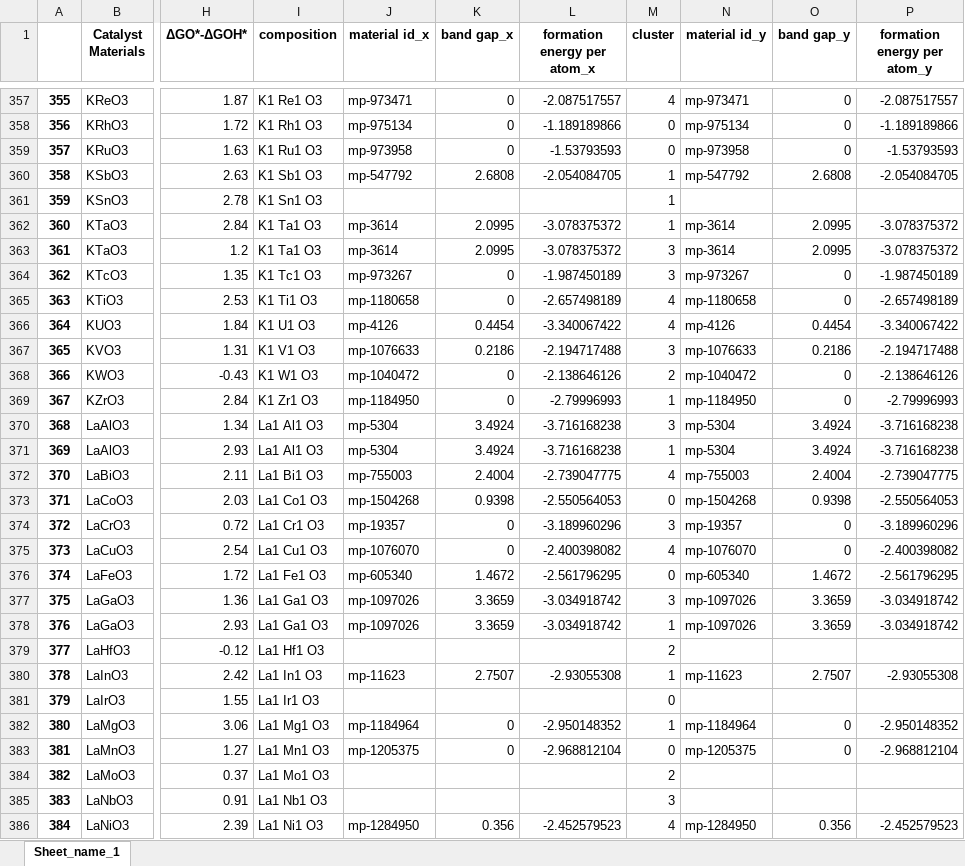
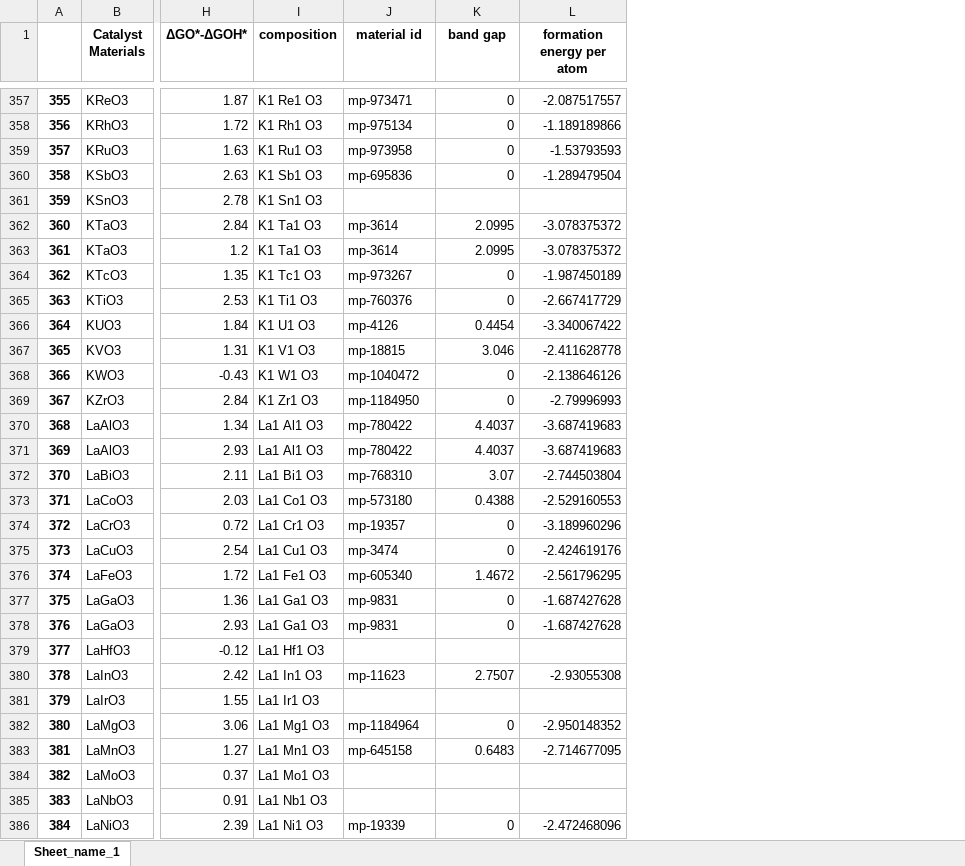
Before and after one commit to fahim-ah/Yr3-Project, an Excel workbook: output.xlsx, sheet Sheet_name_1, drawn as a sheet; only a part is shown, gaps mark what is left out; values as stored, in another font and other column widths than the file's, no borders; the diff covers the shown part only; the diff names each change by its address in the sheet, - before the commit and + after, or states it on an @@ line.

```diff
--- a/output.xlsx (sheet Sheet_name_1)
+++ b/output.xlsx (sheet Sheet_name_1)
-column M (cluster), rows 357-386: 4 | 0 | 0 | 1 | 1 | 1 | 3 | 3 | 4 | 4 | 3 | 2 | 1 | 3 | 1 | 4 | 0 | 3 | 4 | 0 | 3 | 1 | 2 | 1 | 0 | 1 | 0 | 2 | 3 | 4
-column N (material id_y), rows 357-386: mp-973471 | mp-975134 | mp-973958 | mp-547792 |  | mp-3614 | mp-3614 | mp-973267 | mp-1180658 | mp-4126 | mp-1076633 | mp-1040472 | mp-1184950 | mp-5304 | mp-5304 | mp-755003 | mp-1504268 | mp-19357 | mp-1076070 | mp-605340 | mp-1097026 | mp-1097026 |  | mp-11623 |  | mp-1184964 | mp-1205375 |  |  | mp-1284950
-column O (band gap_y), rows 357-386: 0 | 0 | 0 | 2.6808 |  | 2.0995 | 2.0995 | 0 | 0 | 0.4454 | 0.2186 | 0 | 0 | 3.4924 | 3.4924 | 2.4004 | 0.9398 | 0 | 0 | 1.4672 | 3.3659 | 3.3659 |  | 2.7507 |  | 0 | 0 |  |  | 0.356
-column P (formation energy per atom_y), rows 357-386: -2.087517557 | -1.189189866 | -1.53793593 | -2.054084705 |  | -3.078375372 | -3.078375372 | -1.987450189 | -2.657498189 | -3.340067422 | -2.194717488 | -2.138646126 | -2.79996993 | -3.716168238 | -3.716168238 | -2.739047775 | -2.550564053 | -3.189960296 | -2.400398082 | -2.561796295 | -3.034918742 | -3.034918742 |  | -2.93055308 |  | -2.950148352 | -2.968812104 |  |  | -2.452579523
-J1: material id_x
+J1: material id
-K1: band gap_x
+K1: band gap
-L1: formation energy per atom_x
+L1: formation energy per atom
-J360 (material id): mp-547792
+J360 (material id): mp-695836
-K360 (band gap): 2.6808
+K360 (band gap): 0
-L360 (formation energy per atom): -2.054084705
+L360 (formation energy per atom): -1.289479504
-J365 (material id): mp-1180658
+J365 (material id): mp-760376
-L365 (formation energy per atom): -2.657498189
+L365 (formation energy per atom): -2.667417729
-J367 (material id): mp-1076633
+J367 (material id): mp-18815
-K367 (band gap): 0.2186
+K367 (band gap): 3.046
-L367 (formation energy per atom): -2.194717488
+L367 (formation energy per atom): -2.411628778
-J370:J371 (material id): mp-5304
+J370:J371 (material id): mp-780422
-K370:K371 (band gap): 3.4924
+K370:K371 (band gap): 4.4037
-L370:L371 (formation energy per atom): -3.716168238
+L370:L371 (formation energy per atom): -3.687419683
-J372 (material id): mp-755003
+J372 (material id): mp-768310
-K372 (band gap): 2.4004
+K372 (band gap): 3.07
-L372 (formation energy per atom): -2.739047775
+L372 (formation energy per atom): -2.744503804
-J373 (material id): mp-1504268
+J373 (material id): mp-573180
-K373 (band gap): 0.9398
+K373 (band gap): 0.4388
-L373 (formation energy per atom): -2.550564053
+L373 (formation energy per atom): -2.529160553
-J375 (material id): mp-1076070
+J375 (material id): mp-3474
-L375 (formation energy per atom): -2.400398082
+L375 (formation energy per atom): -2.424619176
-J377:J378 (material id): mp-1097026
+J377:J378 (material id): mp-9831
-K377:K378 (band gap): 3.3659
+K377:K378 (band gap): 0
-L377:L378 (formation energy per atom): -3.034918742
+L377:L378 (formation energy per atom): -1.687427628
-J383 (material id): mp-1205375
+J383 (material id): mp-645158
-K383 (band gap): 0
+K383 (band gap): 0.6483
-L383 (formation energy per atom): -2.968812104
+L383 (formation energy per atom): -2.714677095
-J386 (material id): mp-1284950
+J386 (material id): mp-19339
-K386 (band gap): 0.356
+K386 (band gap): 0
-L386 (formation energy per atom): -2.452579523
+L386 (formation energy per atom): -2.472468096
```
Also changed, not shown: 380 edited cells elsewhere in this sheet, 5 other files.
